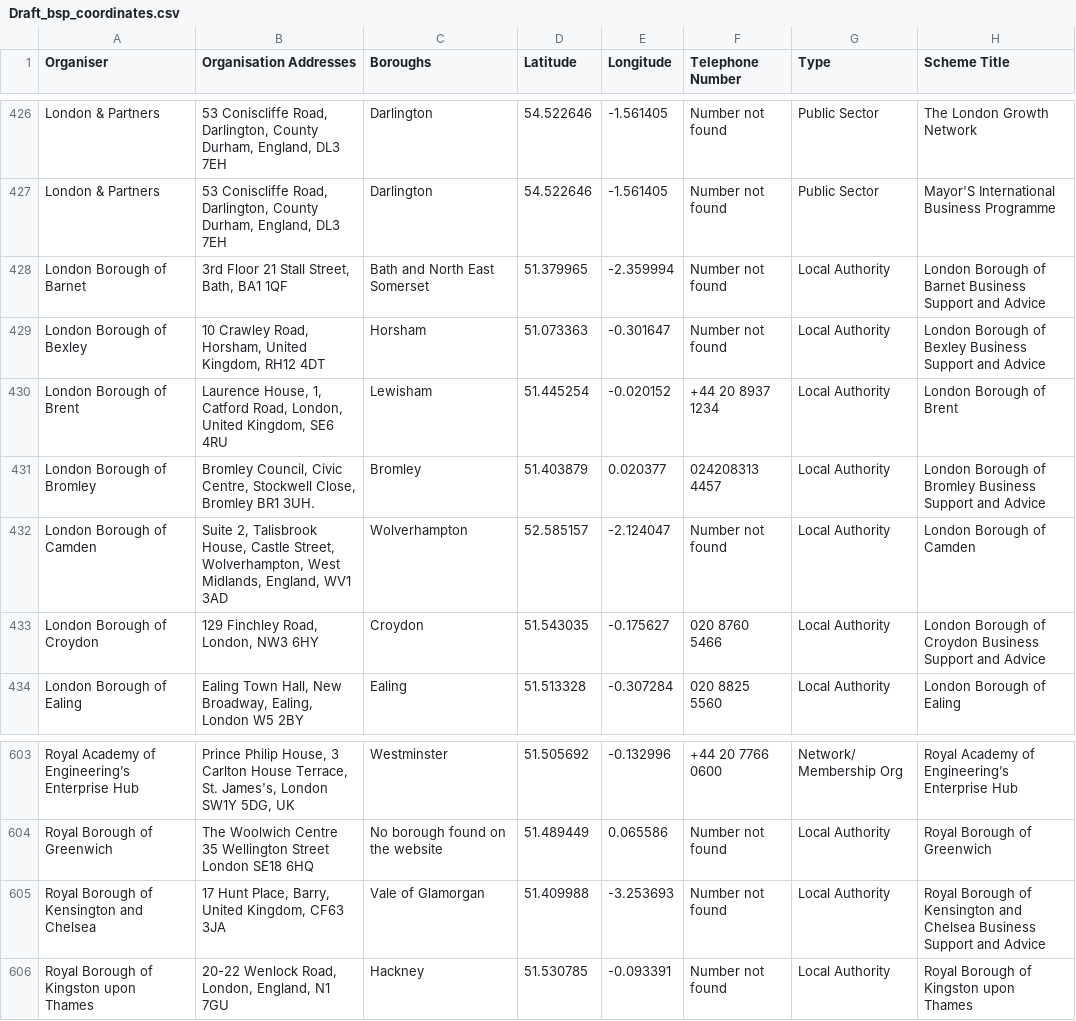
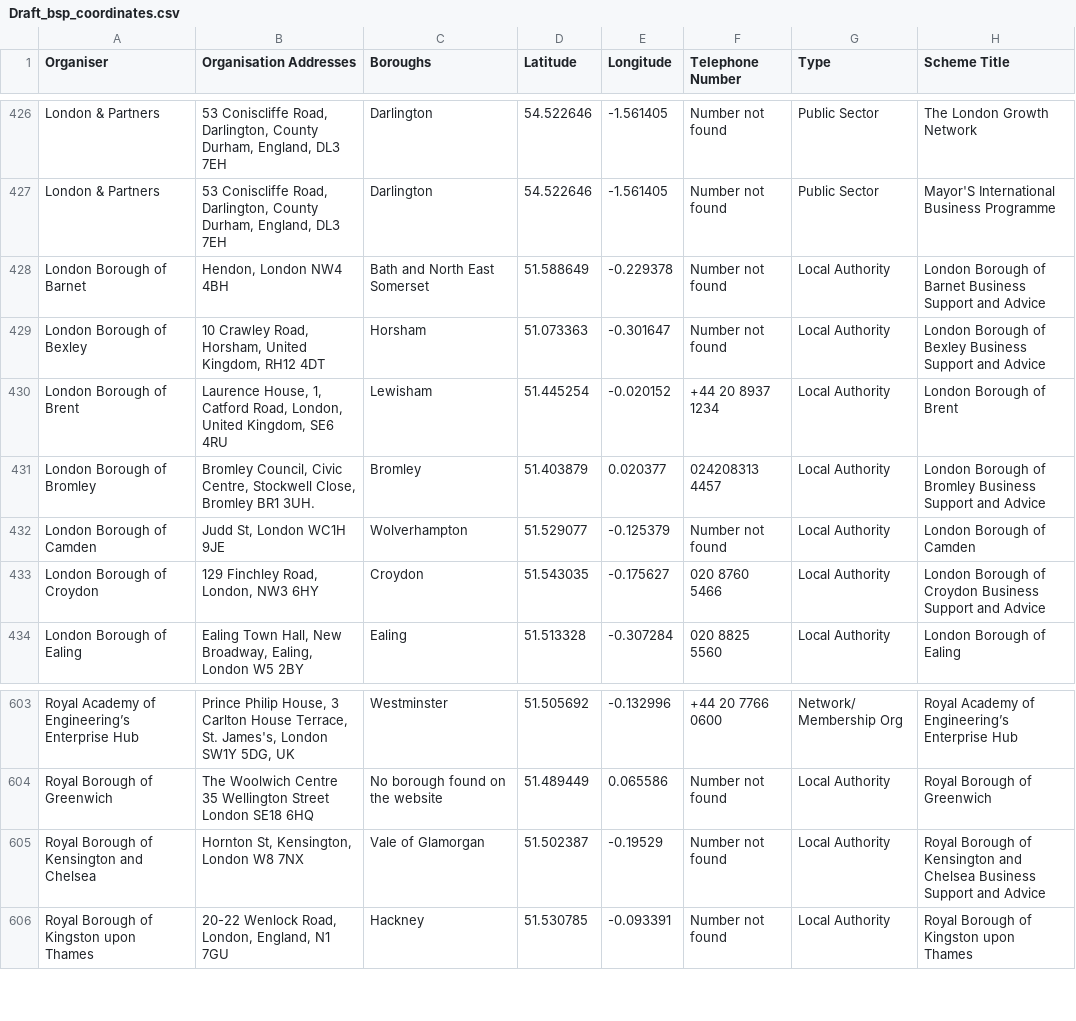
Before and after one commit to ConnorJMurphy/businesses-in-London, a CSV file: Draft_bsp_coordinates.csv, drawn as a sheet; only a part is shown, gaps mark what is left out; the diff names each change by its address in the sheet, - before the commit and + after, or states it on an @@ line.

Commit message:
Add files via upload

```diff
--- a/Draft_bsp_coordinates.csv
+++ b/Draft_bsp_coordinates.csv
-B428 (Organisation Addresses): 3rd Floor 21 Stall Street, Bath, BA1 1QF
+B428 (Organisation Addresses): Hendon, London NW4 4BH
-D428 (Latitude): 51.379965
+D428 (Latitude): 51.588649
-E428 (Longitude): -2.359994
+E428 (Longitude): -0.229378
-B432 (Organisation Addresses): Suite 2, Talisbrook House, Castle Street, Wolverhampton, West Midlands, England, WV1 3AD
+B432 (Organisation Addresses): Judd St, London WC1H 9JE
-D432 (Latitude): 52.585157
+D432 (Latitude): 51.529077
-E432 (Longitude): -2.124047
+E432 (Longitude): -0.125379
-B605 (Organisation Addresses): 17 Hunt Place, Barry, United Kingdom, CF63 3JA
+B605 (Organisation Addresses): Hornton St, Kensington, London W8 7NX
-D605 (Latitude): 51.409988
+D605 (Latitude): 51.502387
-E605 (Longitude): -3.253693
+E605 (Longitude): -0.19529
```
